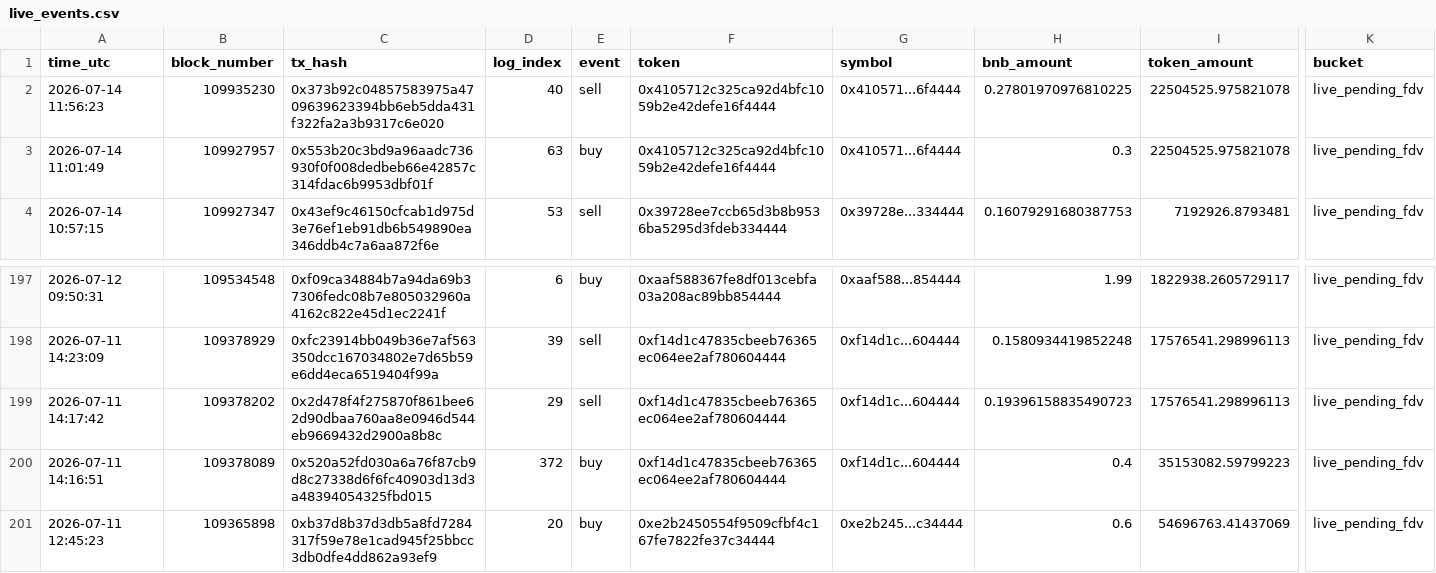
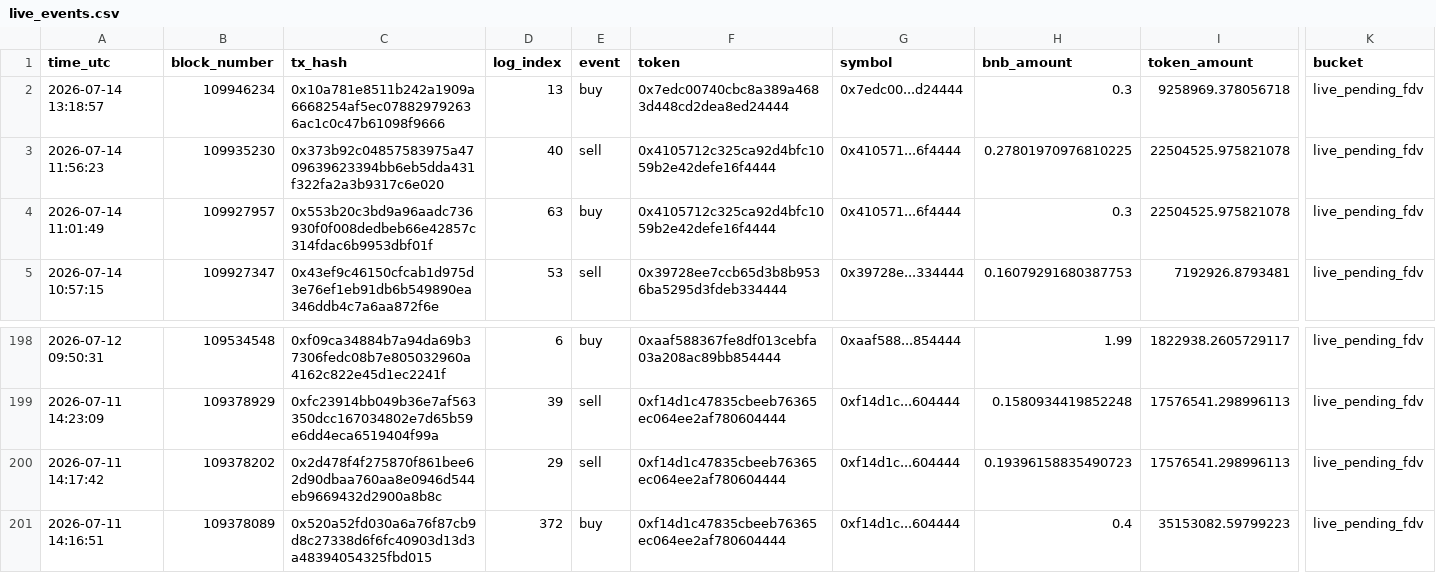
Before and after one commit to hahahakang/bsc-fourmeme-analysis-live, a CSV file: data/live_events.csv, drawn as a sheet; only a part is shown, gaps mark what is left out; removed rows and columns are numbered as before the commit, all else as after; rows hold the shown columns only; the diff names each change by its address in the sheet, - before the commit and + after, or states it on an @@ line.

```diff
--- a/data/live_events.csv
+++ b/data/live_events.csv
+row 2: 2026-07-14 13:18:57 | 109946234 | 0x10a781e8511b242a1909a6668254af5ec078829792636ac1c0c47b61098f9666 | 13 | buy | 0x7edc00740cbc8a389a4683d448cd2dea8ed24444 | 0x7edc00...d24444 | 0.3 | 9258969.378056718 | live_pending_fdv
-row 201: 2026-07-11 12:45:23 | 109365898 | 0xb37d8b37d3db5a8fd7284317f59e78e1cad945f25bbcc3db0dfe4dd862a93ef9 | 20 | buy | 0xe2b2450554f9509cfbf4c167fe7822fe37c34444 | 0xe2b245...c34444 | 0.6 | 54696763.41437069 | live_pending_fdv
```
Also changed, not shown: data/live_recent_buys.csv, data/live_recent_positions.csv, 5 other files.
